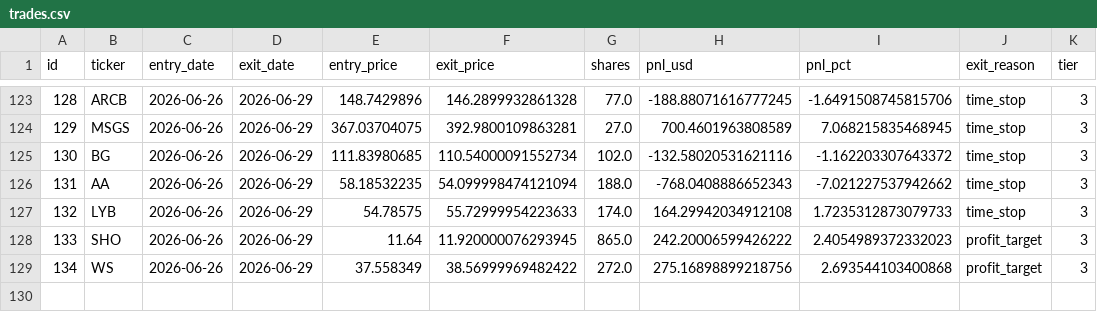
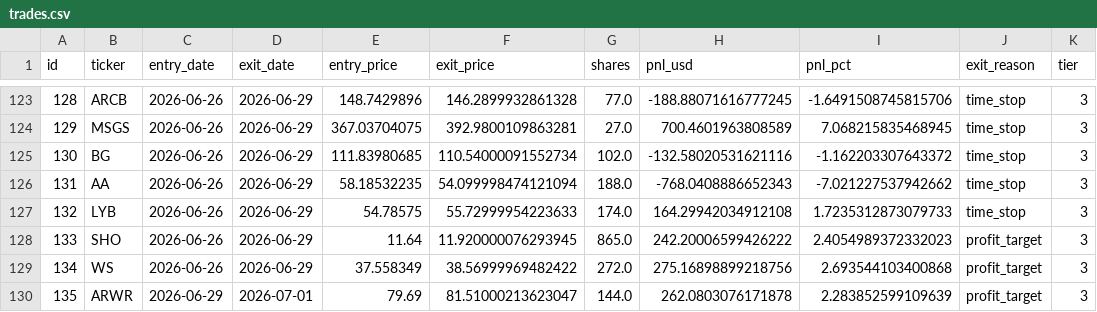
Before and after one commit to ckurau/naive-mean-reversion, a CSV file: paper_trading/trades.csv, drawn as a sheet; only a part is shown, gaps mark what is left out.

```diff
--- a/paper_trading/trades.csv
+++ b/paper_trading/trades.csv
@@ -129 +129,2 @@ id,ticker,entry_date,exit_date,entry_price,exit_price,shares,pnl_usd,pnl_pct,exi
 134,WS,2026-06-26,2026-06-29,37.558349,38.56999969482422,272.0,275.16898899218756,2.693544103400868,profit_target,3
+135,ARWR,2026-06-29,2026-07-01,79.69,81.51000213623047,144.0,262.0803076171878,2.283852599109639,profit_target,3
```
Also changed, not shown: paper_trading/open_positions.csv, 1 other file.
